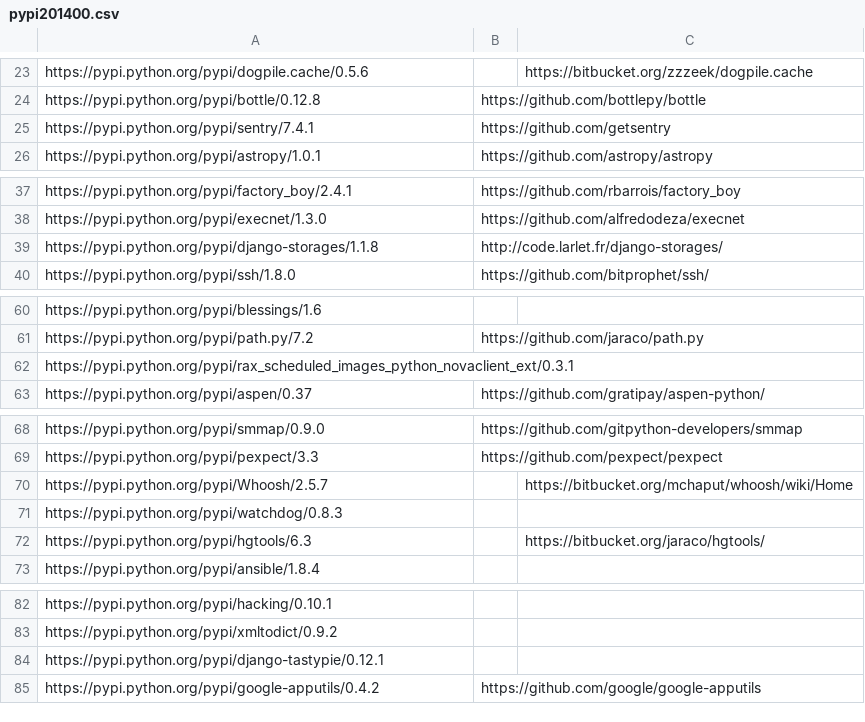
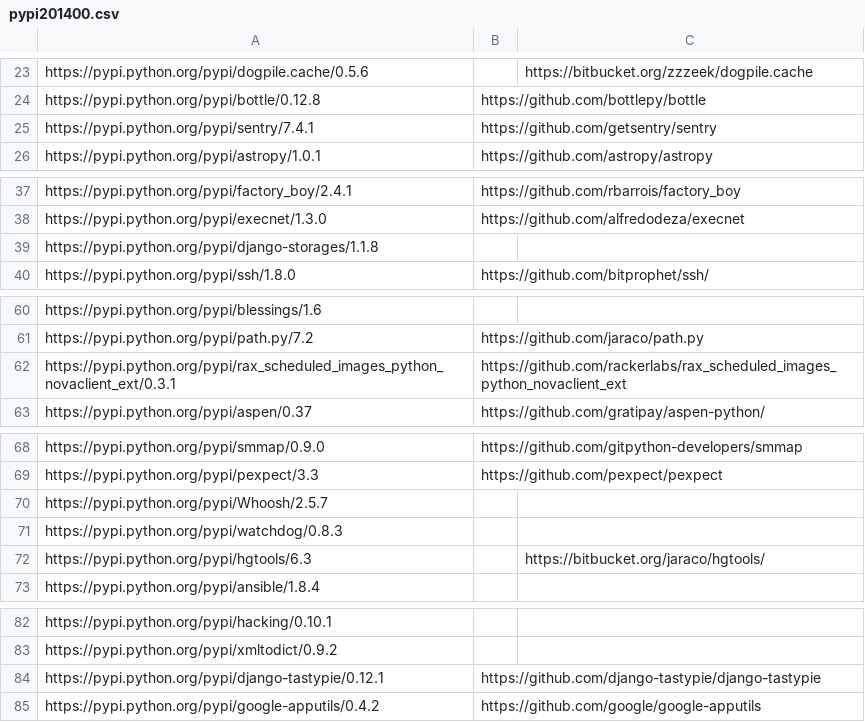
Before and after one commit to PythonClutch/python-clutch, a CSV file: pypi201400.csv, drawn as a sheet; only a part is shown, gaps mark what is left out; the diff covers the shown part only.

```diff
--- a/pypi201400.csv
+++ b/pypi201400.csv
@@ -24,3 +24,3 @@ https://pypi.python.org/pypi/dogpile.cache/0.5.6,,https://bitbucket.org/zzzeek/d
 https://pypi.python.org/pypi/bottle/0.12.8,https://github.com/bottlepy/bottle,
-https://pypi.python.org/pypi/sentry/7.4.1,https://github.com/getsentry,
+https://pypi.python.org/pypi/sentry/7.4.1,https://github.com/getsentry/sentry,
 https://pypi.python.org/pypi/astropy/1.0.1,https://github.com/astropy/astropy,
@@ -38,3 +38,3 @@ https://pypi.python.org/pypi/factory_boy/2.4.1,https://github.com/rbarrois/facto
 https://pypi.python.org/pypi/execnet/1.3.0,https://github.com/alfredodeza/execnet,
-https://pypi.python.org/pypi/django-storages/1.1.8,http://code.larlet.fr/django-storages/,
+https://pypi.python.org/pypi/django-storages/1.1.8,,
 https://pypi.python.org/pypi/ssh/1.8.0,https://github.com/bitprophet/ssh/,
@@ -61,3 +61,3 @@ https://pypi.python.org/pypi/blessings/1.6,,
 https://pypi.python.org/pypi/path.py/7.2,https://github.com/jaraco/path.py,
-https://pypi.python.org/pypi/rax_scheduled_images_python_novaclient_ext/0.3.1,,
+https://pypi.python.org/pypi/rax_scheduled_images_python_novaclient_ext/0.3.1,https://github.com/rackerlabs/rax_scheduled_images_python_novaclient_ext,
 https://pypi.python.org/pypi/aspen/0.37,https://github.com/gratipay/aspen-python/,
@@ -69,3 +69,3 @@ https://pypi.python.org/pypi/smmap/0.9.0,https://github.com/gitpython-developers
 https://pypi.python.org/pypi/pexpect/3.3,https://github.com/pexpect/pexpect,
-https://pypi.python.org/pypi/Whoosh/2.5.7,,https://bitbucket.org/mchaput/whoosh/wiki/Home
+https://pypi.python.org/pypi/Whoosh/2.5.7,,
 https://pypi.python.org/pypi/watchdog/0.8.3,,
@@ -83,3 +83,3 @@ https://pypi.python.org/pypi/hacking/0.10.1,,
 https://pypi.python.org/pypi/xmltodict/0.9.2,,
-https://pypi.python.org/pypi/django-tastypie/0.12.1,,
+https://pypi.python.org/pypi/django-tastypie/0.12.1,https://github.com/django-tastypie/django-tastypie,
 https://pypi.python.org/pypi/google-apputils/0.4.2,https://github.com/google/google-apputils,
```
Also changed, not shown: 3 edited cells elsewhere in this file, 3 other files.
